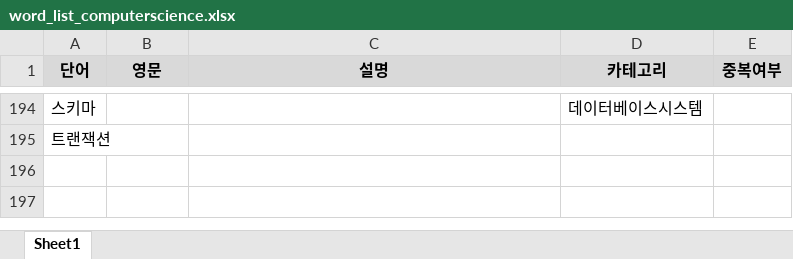
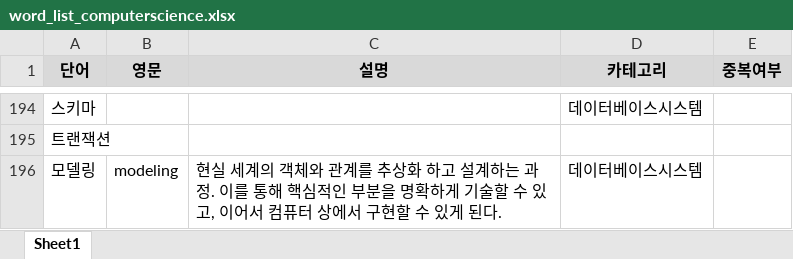
Before and after one commit to whdrns2013/whdrns2013.github.io, an Excel workbook: assets/xlsx/word_list_computerscience.xlsx, sheet Sheet1, drawn as a sheet; only a part is shown, gaps mark what is left out; values as stored, in another font and other column widths than the file's, no borders; the diff names each change by its address in the sheet, - before the commit and + after, or states it on an @@ line.

```diff
--- a/assets/xlsx/word_list_computerscience.xlsx (sheet Sheet1)
+++ b/assets/xlsx/word_list_computerscience.xlsx (sheet Sheet1)
+row 196: 모델링 | modeling | 현실 세계의 객체와 관계를 추상화 하고 설계하는 과정. 이를 통해 핵심적인 부분을 명확하게 기술할 수 있고, 이어서 컴퓨터 상에서 구현할 수 있게 된다. | 데이터베이스시스템
```
Also changed, not shown: assets/xlsx/00_content_list.xlsx, 5 other files.
